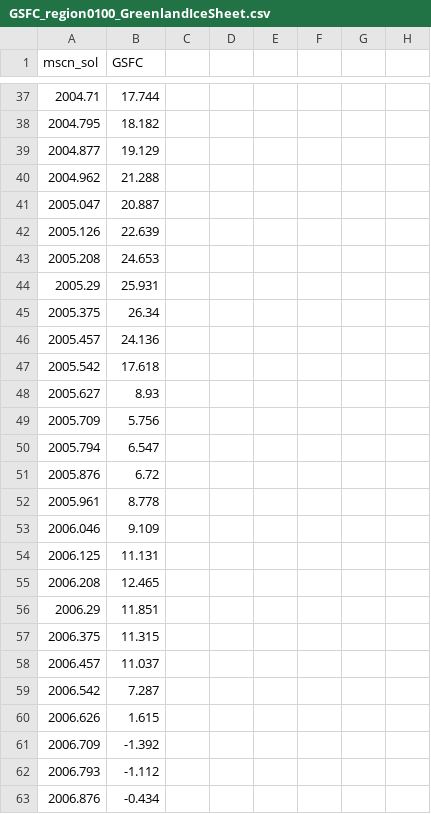
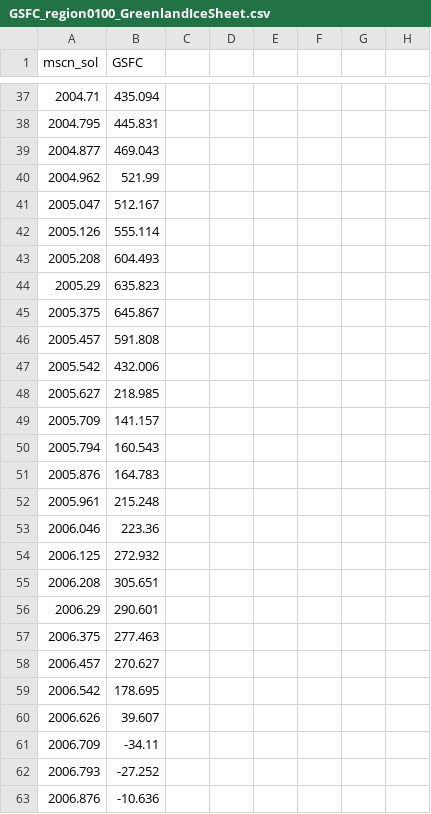
Before and after one commit to jlmaurer/GE6146, a CSV file: data/GSFC_region0100_GreenlandIceSheet.csv, drawn as a sheet; only a part is shown, gaps mark what is left out; the diff covers the shown part only; the diff names each change by its address in the sheet, - before the commit and + after, or states it on an @@ line.

```diff
--- a/data/GSFC_region0100_GreenlandIceSheet.csv
+++ b/data/GSFC_region0100_GreenlandIceSheet.csv
-B37 (GSFC): 17.744
+B37 (GSFC): 435.094
-B38 (GSFC): 18.182
+B38 (GSFC): 445.831
-B39 (GSFC): 19.129
+B39 (GSFC): 469.043
-B40 (GSFC): 21.288
+B40 (GSFC): 521.99
-B41 (GSFC): 20.887
+B41 (GSFC): 512.167
-B42 (GSFC): 22.639
+B42 (GSFC): 555.114
-B43 (GSFC): 24.653
+B43 (GSFC): 604.493
-B44 (GSFC): 25.931
+B44 (GSFC): 635.823
-B45 (GSFC): 26.34
+B45 (GSFC): 645.867
-B46 (GSFC): 24.136
+B46 (GSFC): 591.808
-B47 (GSFC): 17.618
+B47 (GSFC): 432.006
-B48 (GSFC): 8.93
+B48 (GSFC): 218.985
-B49 (GSFC): 5.756
+B49 (GSFC): 141.157
-B50 (GSFC): 6.547
+B50 (GSFC): 160.543
-B51 (GSFC): 6.72
+B51 (GSFC): 164.783
-B52 (GSFC): 8.778
+B52 (GSFC): 215.248
-B53 (GSFC): 9.109
+B53 (GSFC): 223.36
-B54 (GSFC): 11.131
+B54 (GSFC): 272.932
-B55 (GSFC): 12.465
+B55 (GSFC): 305.651
-B56 (GSFC): 11.851
+B56 (GSFC): 290.601
-B57 (GSFC): 11.315
+B57 (GSFC): 277.463
-B58 (GSFC): 11.037
+B58 (GSFC): 270.627
-B59 (GSFC): 7.287
+B59 (GSFC): 178.695
-B60 (GSFC): 1.615
+B60 (GSFC): 39.607
-B61 (GSFC): -1.392
+B61 (GSFC): -34.11
-B62 (GSFC): -1.112
+B62 (GSFC): -27.252
-B63 (GSFC): -0.434
+B63 (GSFC): -10.636
```
Also changed, not shown: 167 edited cells elsewhere in this file, data/GSFC_region0300_AntarcticIceSheet.csv, 2 other files.
